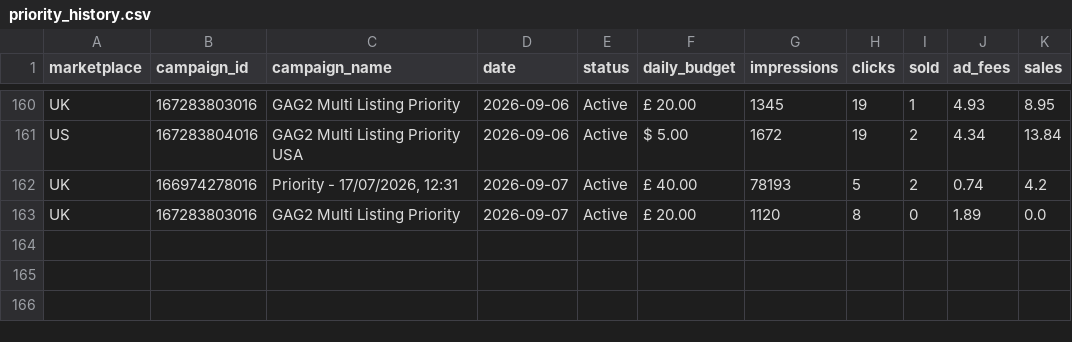
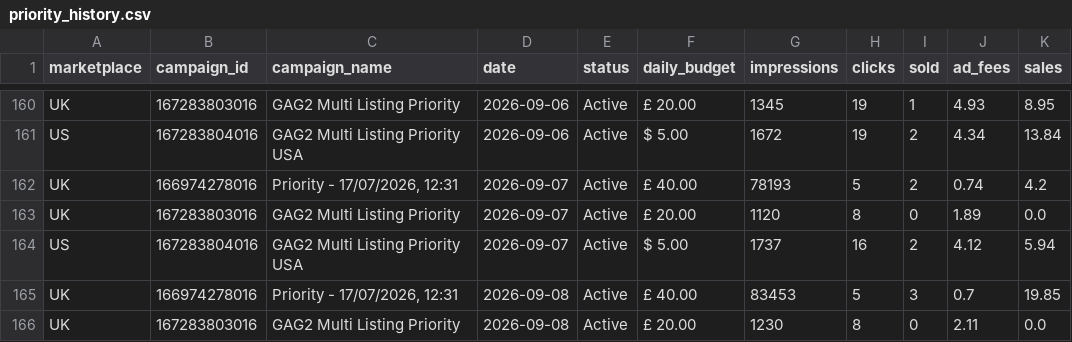
Before and after one commit to Jstone1809/rbx-mailbox-tool, a CSV file: data/priority_history.csv, drawn as a sheet; only a part is shown, gaps mark what is left out.

Commit message:
Update advertising data

```diff
--- a/data/priority_history.csv
+++ b/data/priority_history.csv
@@ -163 +163,4 @@ UK,166974278016,"Priority - 17/07/2026, 12:31",2026-09-07,Active,£ 40.00,78193,
 UK,167283803016,GAG2 Multi Listing Priority,2026-09-07,Active,£ 20.00,1120,8,0,1.89,0.0
+US,167283804016,GAG2 Multi Listing Priority USA,2026-09-07,Active,$ 5.00,1737,16,2,4.12,5.94
+UK,166974278016,"Priority - 17/07/2026, 12:31",2026-09-08,Active,£ 40.00,83453,5,3,0.7,19.85
+UK,167283803016,GAG2 Multi Listing Priority,2026-09-08,Active,£ 20.00,1230,8,0,2.11,0.0
```
